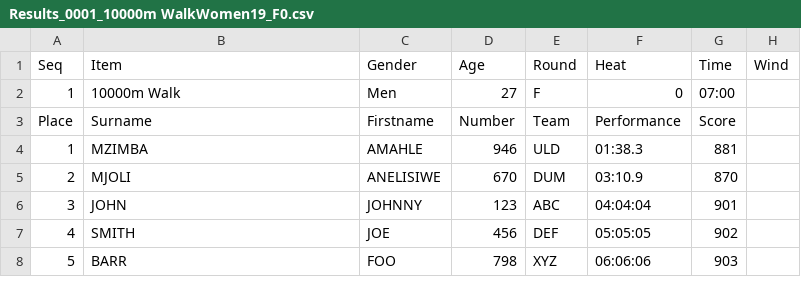
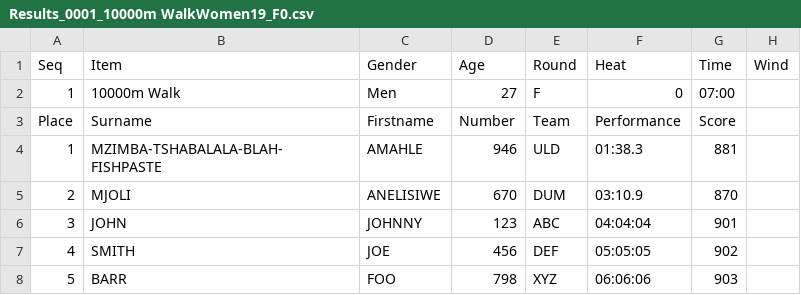
Before and after one commit to stretchinnovation/SCM, a CSV file: PICKUP/Results_0001_10000m WalkWomen19_F0.csv, drawn as a sheet.

Commit message:
Update Results_0001_10000m WalkWomen19_F0.csv

```diff
--- a/PICKUP/Results_0001_10000m WalkWomen19_F0.csv
+++ b/PICKUP/Results_0001_10000m WalkWomen19_F0.csv
@@ -3,3 +3,3 @@ Seq,Item,Gender,Age,Round,Heat,Time,Wind
 Place,Surname,Firstname,Number,Team,Performance,Score,
-1,MZIMBA,AMAHLE,946,ULD,01:38.3,881,
+1,MZIMBA-TSHABALALA-BLAH-FISHPASTE,AMAHLE,946,ULD,01:38.3,881,
 2,MJOLI,ANELISIWE,670,DUM,03:10.9,870,
```
